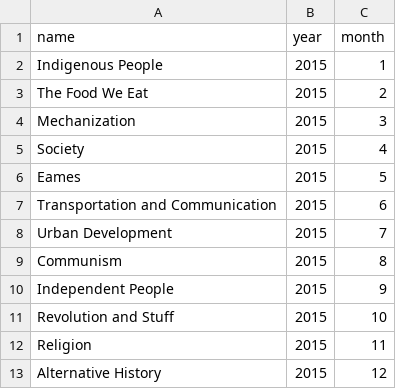
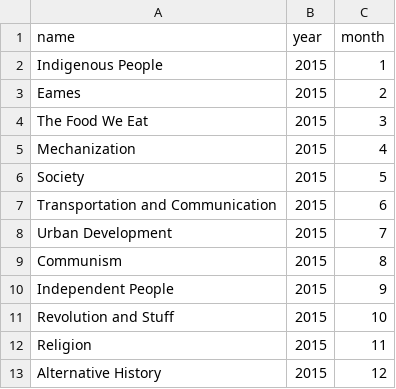
Before and after one commit to runarberg/reykjavik-chautauqua, a CSV file: themes.csv, drawn as a sheet.

Commit message:
Moved "The food we eat" to March

```diff
--- a/themes.csv
+++ b/themes.csv
@@ -2,6 +2,6 @@ name,year,month
 "Indigenous People",2015,1
-"The Food We Eat",2015,2
-"Mechanization",2015,3
-"Society",2015,4
-"Eames",2015,5
+"Eames",2015,2
+"The Food We Eat",2015,3
+"Mechanization",2015,4
+"Society",2015,5
 "Transportation and Communication",2015,6
```
